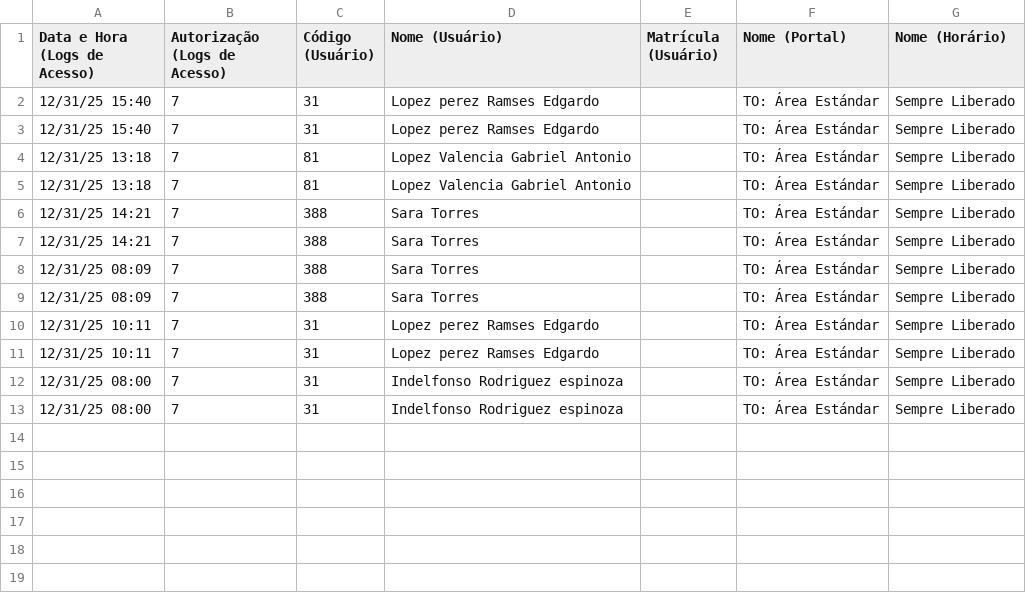
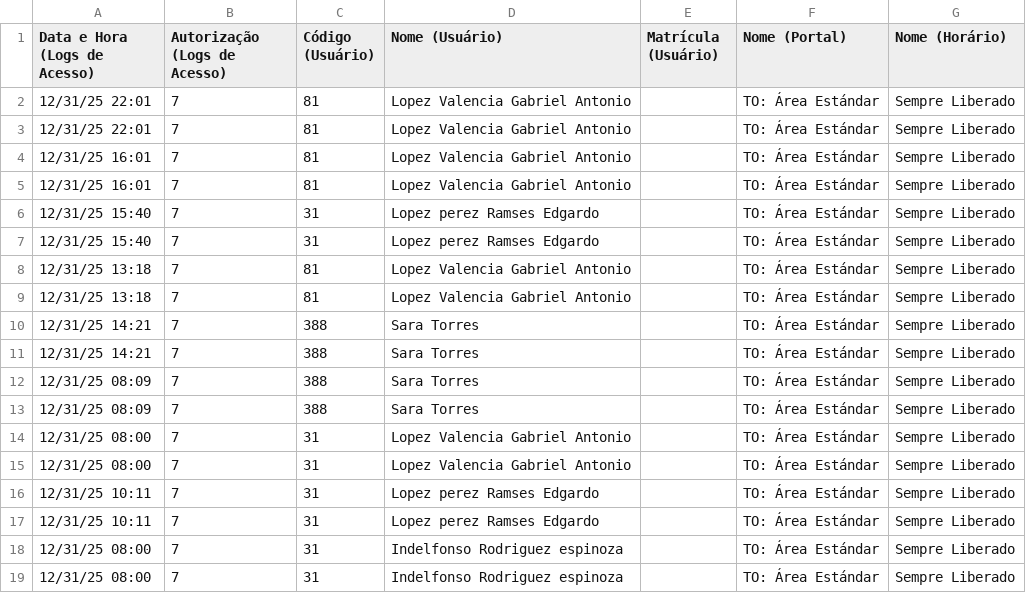
Before and after one commit to Bazookazootazo/PROYECTO_EXEL_INDEL, a CSV file: Proyecto principal/Acessos (Global) 02-09-2026 09.532.csv, drawn as a sheet; the diff names each change by its address in the sheet, - before the commit and + after, or states it on an @@ line.

```diff
--- a/Proyecto principal/Acessos (Global) 02-09-2026 09.532.csv
+++ b/Proyecto principal/Acessos (Global) 02-09-2026 09.532.csv
+row 2: 12/31/25 22:01 | 7 | 81 | Lopez Valencia Gabriel Antonio |  | TO: Área Estándar | Sempre Liberado
+row 3: 12/31/25 22:01 | 7 | 81 | Lopez Valencia Gabriel Antonio |  | TO: Área Estándar | Sempre Liberado
+row 4: 12/31/25 16:01 | 7 | 81 | Lopez Valencia Gabriel Antonio |  | TO: Área Estándar | Sempre Liberado
+row 5: 12/31/25 16:01 | 7 | 81 | Lopez Valencia Gabriel Antonio |  | TO: Área Estándar | Sempre Liberado
+row 14: 12/31/25 08:00 | 7 | 31 | Lopez Valencia Gabriel Antonio |  | TO: Área Estándar | Sempre Liberado
+row 15: 12/31/25 08:00 | 7 | 31 | Lopez Valencia Gabriel Antonio |  | TO: Área Estándar | Sempre Liberado
```
Also changed, not shown: 53 other files.
